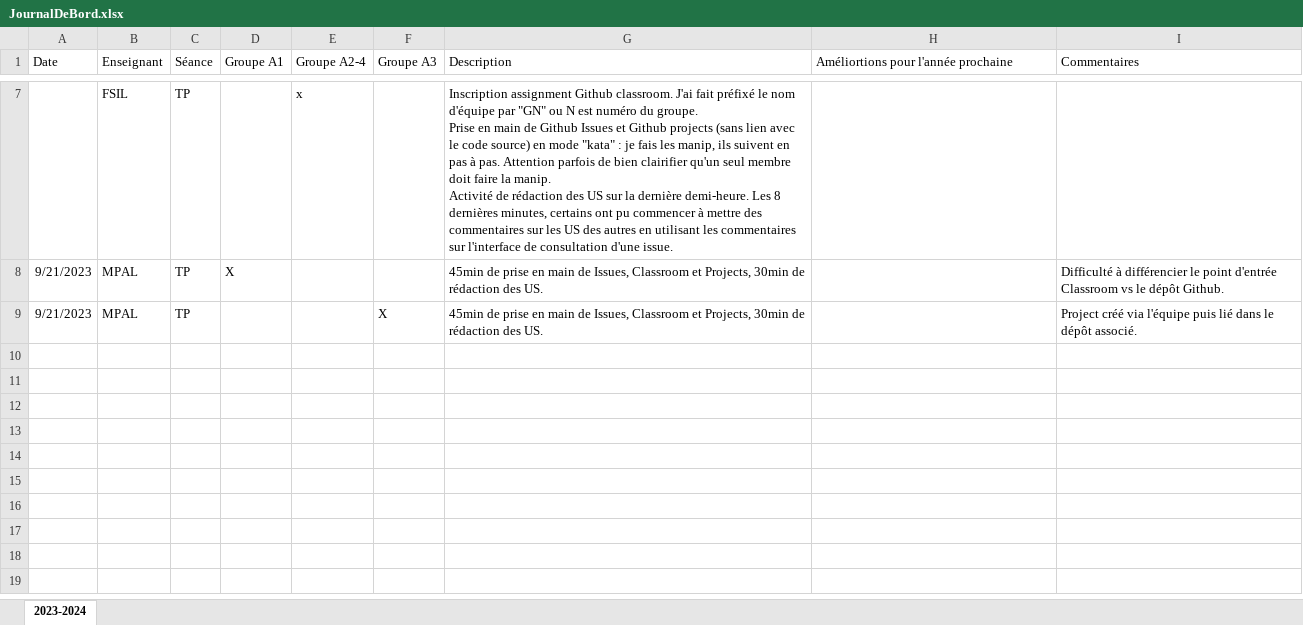
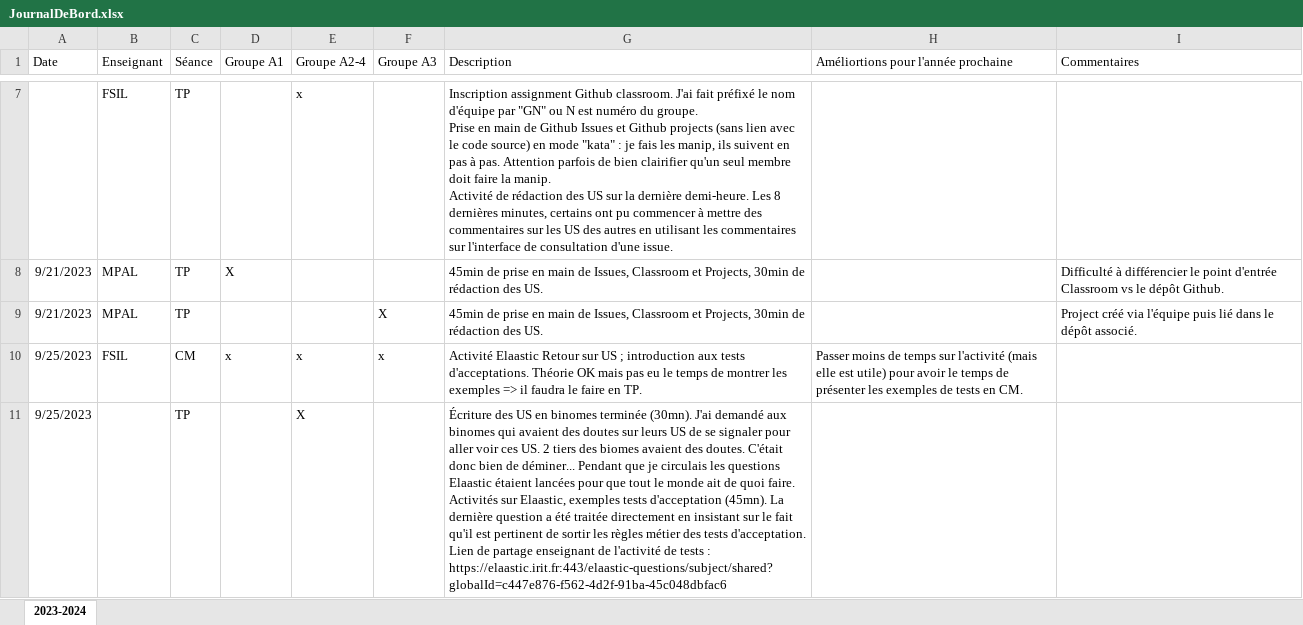
Before and after one commit to MyPedagogicalRessources/BUT2-Info-R-03-Analyse, an Excel workbook: JournalDeBord.xlsx, sheet 2023-2024, drawn as a sheet; only a part is shown, gaps mark what is left out; values as stored, in another font and other column widths than the file's, no borders; table styles not drawn; ↵ is a line break in a cell; the diff names each change by its address in the sheet, - before the commit and + after, or states it on an @@ line.

Commit message:
MAJ journal

```diff
--- a/JournalDeBord.xlsx (sheet 2023-2024)
+++ b/JournalDeBord.xlsx (sheet 2023-2024)
+row 10: 9/25/2023 | FSIL | CM | x | x | x | Activité Elaastic Retour sur US ; introduction aux tests d'acceptations. Théorie OK mais pas eu le temps de montrer les exemples => il faudra le faire en TP. | Passer moins de temps sur l'activité (mais elle est utile) pour avoir le temps de présenter les exemples de tests en CM.
+row 11: 9/25/2023 |  | TP |  | X |  | Écriture des US en binomes terminée (30mn). J'ai demandé aux binomes qui avaient des doutes sur leurs US de se signaler pour aller voir ces US. 2 tiers des biomes avaient des doutes. C'était donc bien de déminer... Pendant que je circulais les questions Elaastic étaient lancées pour que tout le monde ait de quoi faire. ↵ Activités sur Elaastic, exemples tests d'acceptation (45mn). La dernière question a été traitée directement en insistant sur le fait qu'il est pertinent de sortir les règles métier des tests d'acceptation. ↵ Lien de partage enseignant de l'activité de tests : https://elaastic.irit.fr:443/elaastic-questions/subject/shared?globalId=c447e876-f562-4d2f-91ba-45c048dbfac6
```
